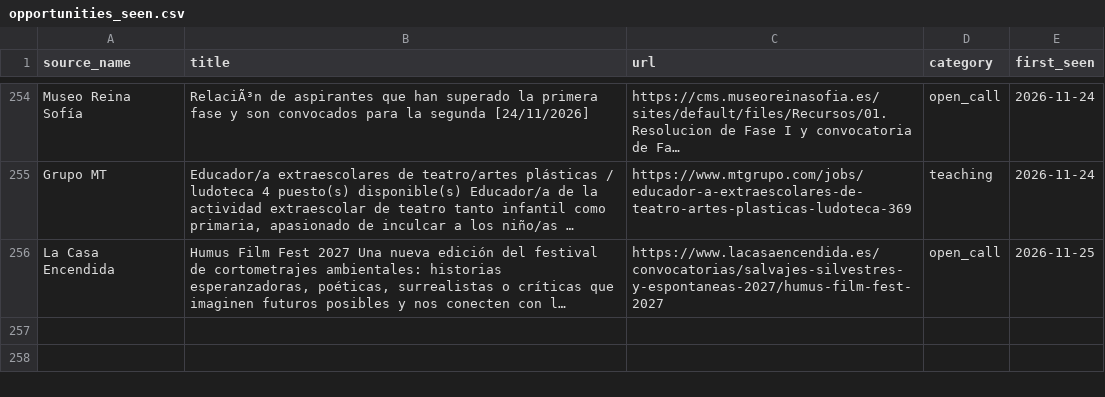
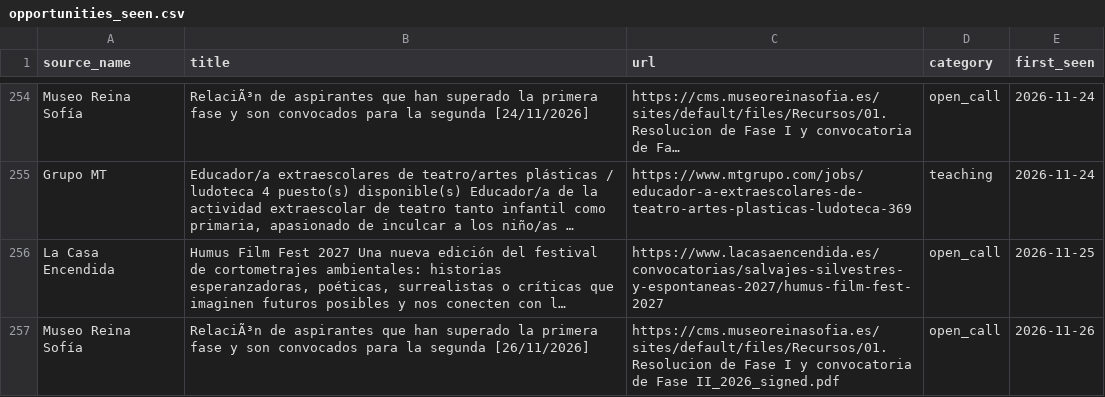
Before and after one commit to Abadisedraoui/busqueda-trabajo, a CSV file: arte-empleo/opportunities_seen.csv, drawn as a sheet; only a part is shown, gaps mark what is left out; long unchanged cells end in …; the diff names each change by its address in the sheet, - before the commit and + after, or states it on an @@ line.

```diff
--- a/arte-empleo/opportunities_seen.csv
+++ b/arte-empleo/opportunities_seen.csv
+row 257: Museo Reina Sofía | RelaciÃ³n de aspirantes que han superado la primera fase y son convocados para la segunda [26/11/2026] | https://cms.museoreinasofia.es/sites/default/files/Recursos/01. Resolucion de Fase I y convocatoria de Fase II_2026_signed.pdf | open_call | 2026-11-26
```
Also changed, not shown: arte-empleo/all_open_art_opportunities.csv, arte-empleo/coverage_report_arte.csv, 2 other files.
